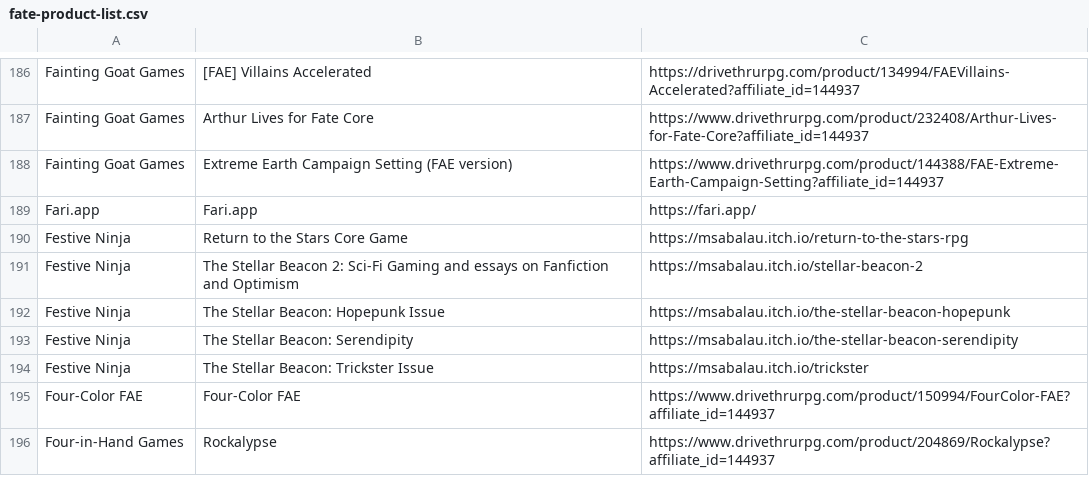
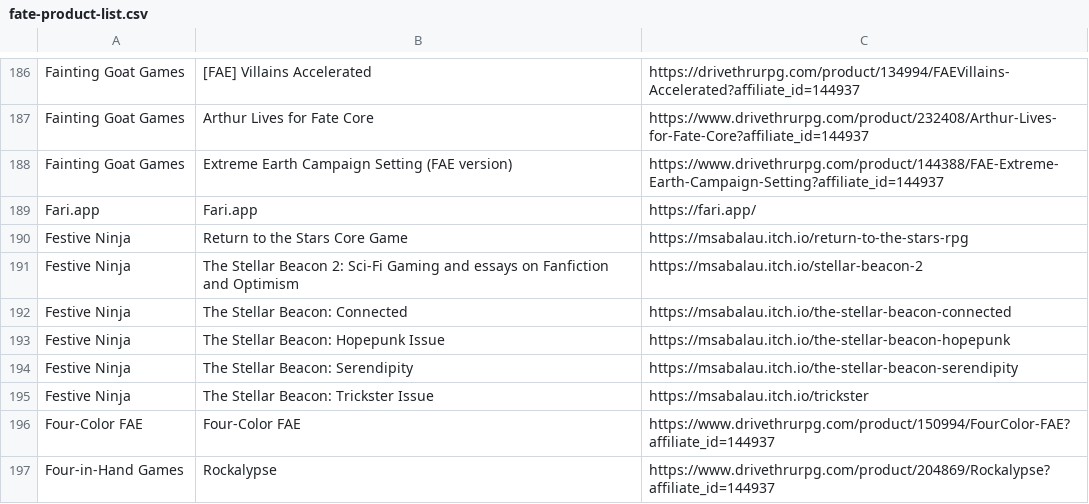
Before and after one commit to fate-srd/fate-product-list, a CSV file: fate-product-list.csv, drawn as a sheet; only a part is shown, gaps mark what is left out.

Commit message:
add The Stellar Beacon Connected

```diff
--- a/fate-product-list.csv
+++ b/fate-product-list.csv
@@ -191,2 +191,3 @@ Festive Ninja,Return to the Stars Core Game,https://msabalau.itch.io/return-to-t
 Festive Ninja,The Stellar Beacon 2: Sci-Fi Gaming and essays on Fanfiction and Optimism,https://msabalau.itch.io/stellar-beacon-2
+Festive Ninja,The Stellar Beacon: Connected,https://msabalau.itch.io/the-stellar-beacon-connected
 Festive Ninja,The Stellar Beacon: Hopepunk Issue,https://msabalau.itch.io/the-stellar-beacon-hopepunk
```
